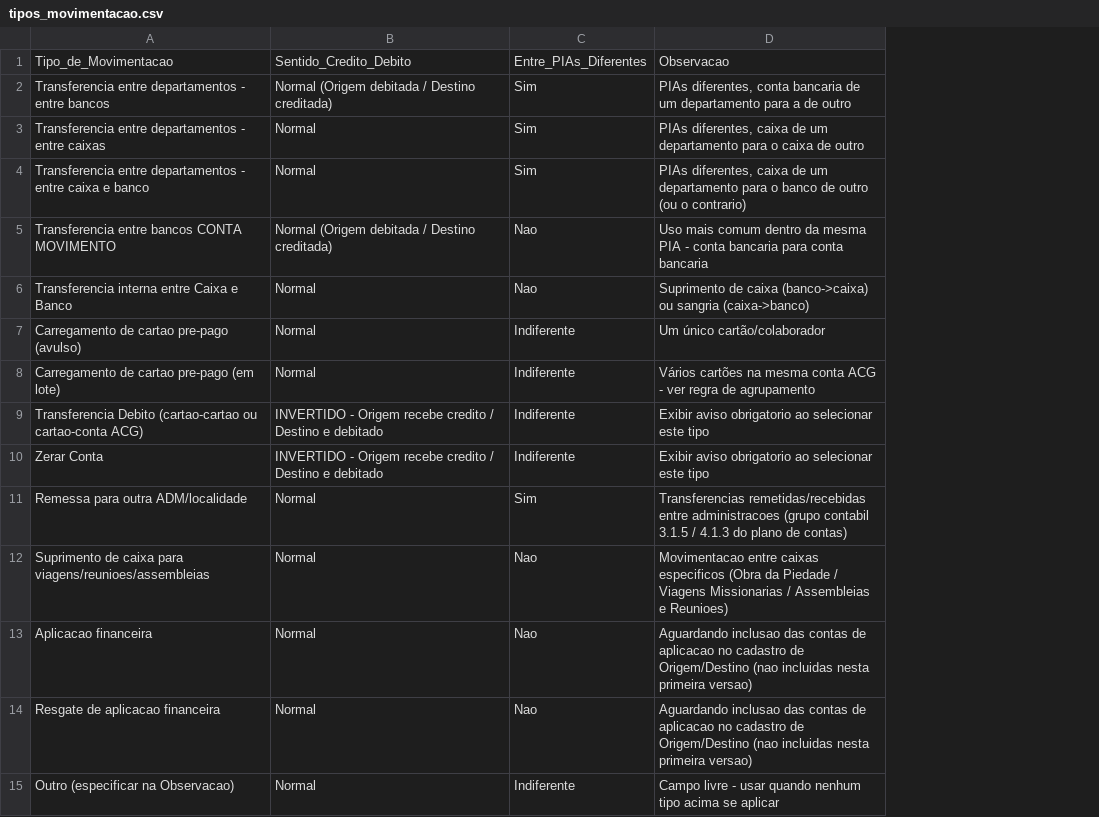
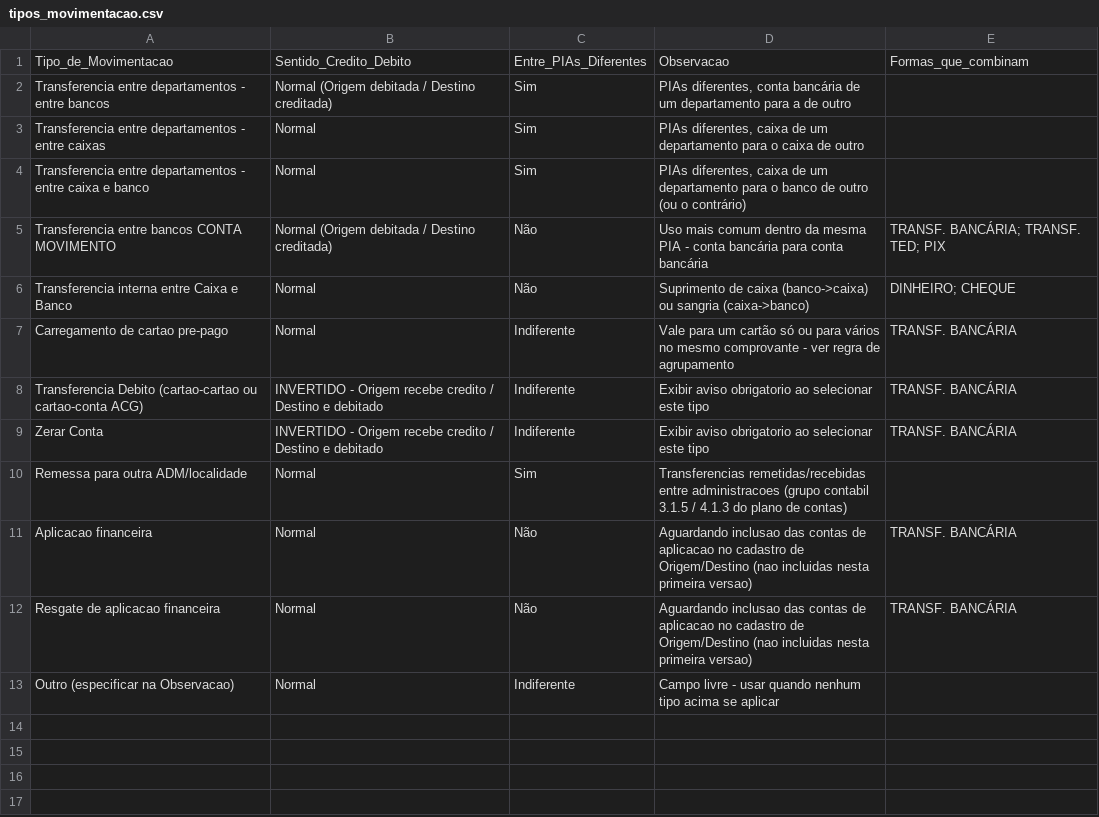
Before and after one commit to taynaves/gerador-cmi-tesouraria, a CSV file: cadastros/tipos_movimentacao.csv, drawn as a sheet; removed rows and columns are numbered as before the commit, all else as after; the diff names each change by its address in the sheet, - before the commit and + after, or states it on an @@ line.

```diff
--- a/cadastros/tipos_movimentacao.csv
+++ b/cadastros/tipos_movimentacao.csv
+column E, rows 1-12: Formas_que_combinam |  |  |  | TRANSF. BANCÁRIA; TRANSF. TED; PIX | DINHEIRO; CHEQUE | TRANSF. BANCÁRIA | TRANSF. BANCÁRIA | TRANSF. BANCÁRIA |  | TRANSF. BANCÁRIA | TRANSF. BANCÁRIA
-D2: …diferentes, conta bancaria de um…
+D2: …diferentes, conta bancária de um…
-D4: …(ou o contrario)
+D4: …(ou o contrário)
-C5:C6: Nao
+C5:C6: Não
-D5: …- conta bancaria para conta bancaria
+D5: …- conta bancária para conta bancária
-row 7: Carregamento de cartao pre-pago (avulso) | Normal | Indiferente | Um único cartão/colaborador
-A7: Carregamento de cartao pre-pago (em lote)
+A7: Carregamento de cartao pre-pago
-D7: Vários cartões na mesma conta ACG - ver…
+D7: Vale para um cartão só ou para vários no mesmo comprovante - ver…
-row 12: Suprimento de caixa para viagens/reunioes/assembleias | Normal | Nao | Movimentacao entre caixas especificos (Obra da Piedade / Viagens Missionarias / Assembleias e Reunioes)
-C11:C12: Nao
+C11:C12: Não
```
Also changed, not shown: cadastros/contas_por_pia.csv, 11 other files.
